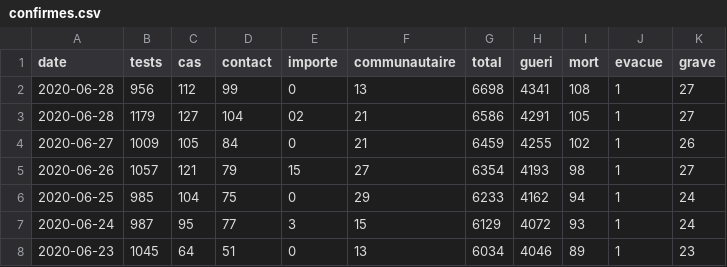
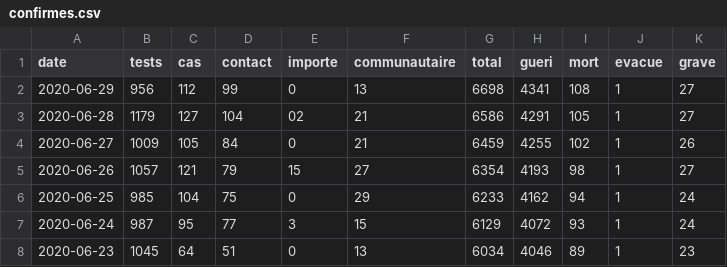
Before and after one commit to senegalouvert/COVID-19, a CSV file: data/confirmes.csv, drawn as a sheet; only a part is shown.

Commit message:
Update confirmes.csv
J'ai juste mis à jour la date d'aujourd'hui.
J'espère que cela ne dérange pas.
Merci.

Babacar.

```diff
--- a/data/confirmes.csv
+++ b/data/confirmes.csv
@@ -1,3 +1,3 @@
 date,tests,cas,contact,importe,communautaire,total,gueri,mort,evacue,grave
-2020-06-28,956,112,99,0,13,6698,4341,108,1,27
+2020-06-29,956,112,99,0,13,6698,4341,108,1,27
 2020-06-28,1179,127,104,02,21,6586,4291,105,1,27
```
